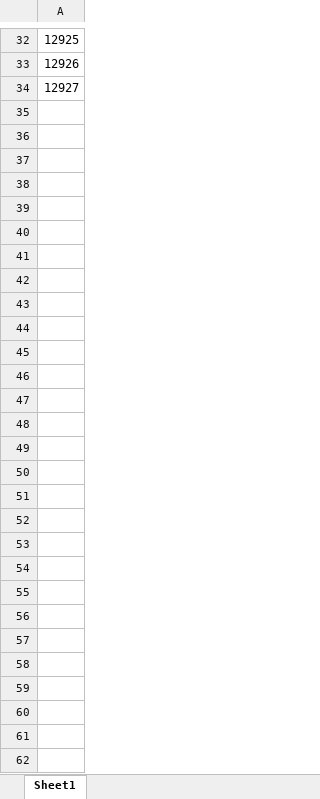
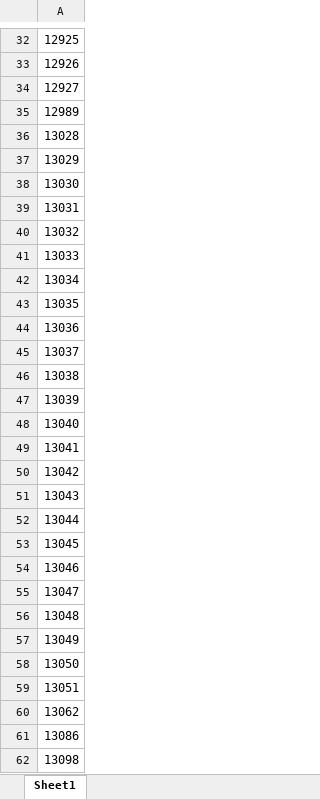
Before and after one commit to mahdisedighi/Mobo, an Excel workbook: productId.xlsx, sheet Sheet1, drawn as a sheet; only a part is shown, gaps mark what is left out; values as stored, in another font and other column widths than the file's, no borders; the diff names each change by its address in the sheet, - before the commit and + after, or states it on an @@ line.

```diff
--- a/productId.xlsx (sheet Sheet1)
+++ b/productId.xlsx (sheet Sheet1)
+row 35: 12989
+row 36: 13028
+row 37: 13029
+row 38: 13030
+row 39: 13031
+row 40: 13032
+row 41: 13033
+row 42: 13034
+row 43: 13035
+row 44: 13036
+row 45: 13037
+row 46: 13038
+row 47: 13039
+row 48: 13040
+row 49: 13041
+row 50: 13042
+row 51: 13043
+row 52: 13044
+row 53: 13045
+row 54: 13046
+row 55: 13047
+row 56: 13048
+row 57: 13049
+row 58: 13050
+row 59: 13051
+row 60: 13062
+row 61: 13086
+row 62: 13098
```
Also changed, not shown: 1 other file.
